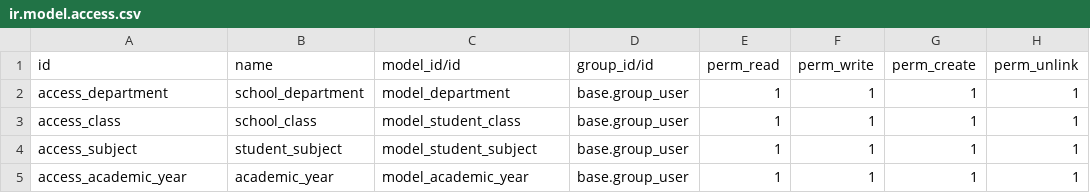
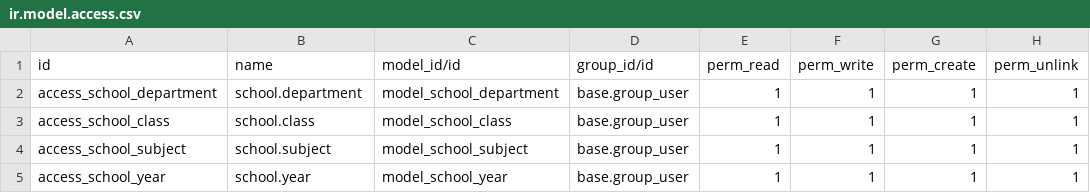
Before and after one commit to Adilpk/School, a CSV file: security/ir.model.access.csv, drawn as a sheet.

Commit message:
modify all model and keep the rule in codings

```diff
--- a/security/ir.model.access.csv
+++ b/security/ir.model.access.csv
@@ -1,5 +1,5 @@
 id,name,model_id/id,group_id/id,perm_read,perm_write,perm_create,perm_unlink
-access_department,school_department,model_department,base.group_user,1,1,1,1
-access_class,school_class,model_student_class,base.group_user,1,1,1,1
-access_subject,student_subject,model_student_subject,base.group_user,1,1,1,1
-access_academic_year,academic_year,model_academic_year,base.group_user,1,1,1,1
+access_school_department,school.department,model_school_department,base.group_user,1,1,1,1
+access_school_class,school.class,model_school_class,base.group_user,1,1,1,1
+access_school_subject,school.subject,model_school_subject,base.group_user,1,1,1,1
+access_school_year,school.year,model_school_year,base.group_user,1,1,1,1
```
Also changed, not shown: 11 other files.
